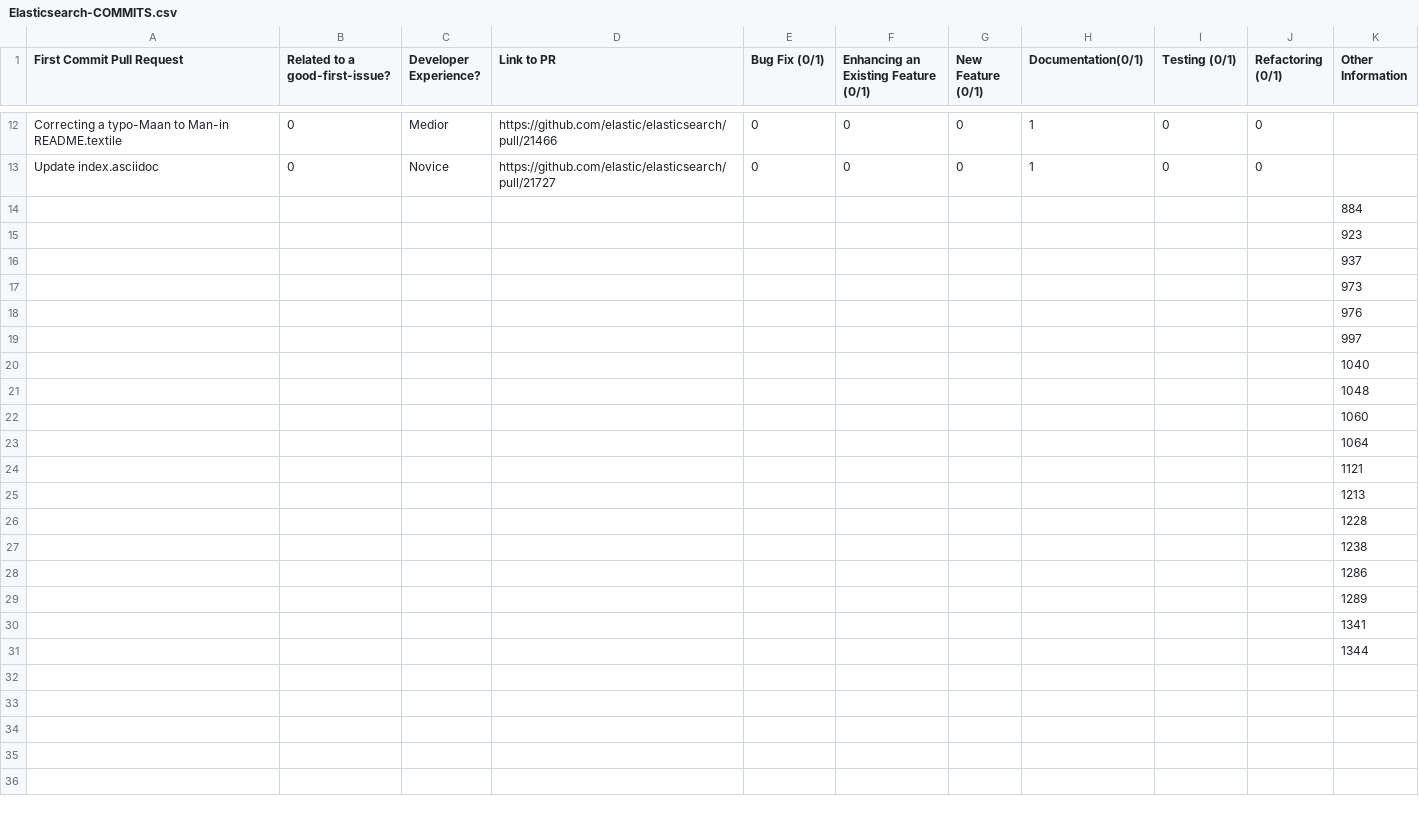
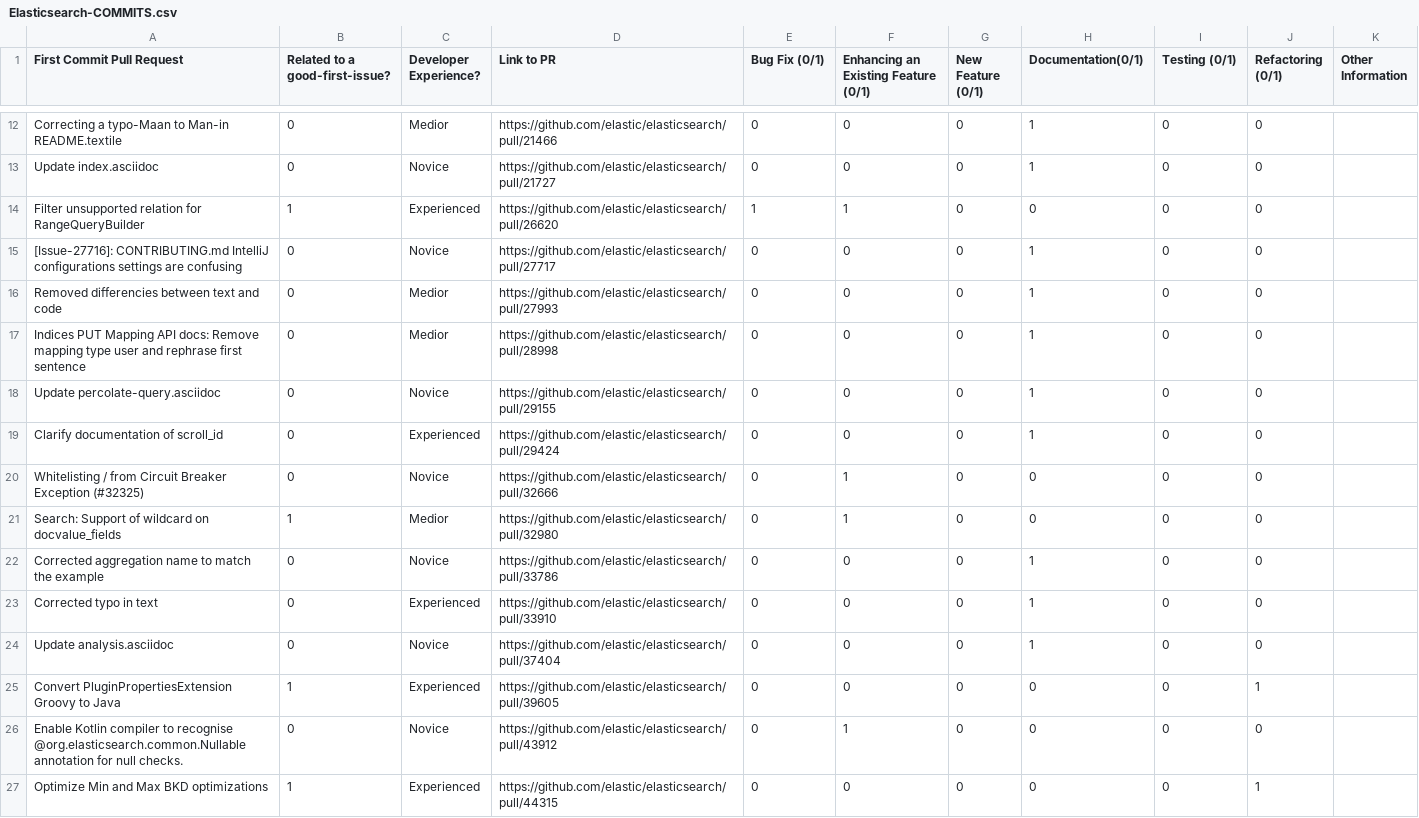
Before and after one commit to dalderliesten/Good-First-Issue, a CSV file: Analysis/Elasticsearch-COMMITS.csv, drawn as a sheet; only a part is shown, gaps mark what is left out; removed rows and columns are numbered as before the commit, all else as after; the diff covers the shown part only; the diff names each change by its address in the sheet, - before the commit and + after, or states it on an @@ line.

Commit message:
Add Elasticsearch Commit
Added data related to the 'Elasticsearch' project regarding commits, and
thus finished it.

```diff
--- a/Analysis/Elasticsearch-COMMITS.csv
+++ b/Analysis/Elasticsearch-COMMITS.csv
-row 14:  |  |  |  |  |  |  |  |  |  | 884
-row 15:  |  |  |  |  |  |  |  |  |  | 923
-row 16:  |  |  |  |  |  |  |  |  |  | 937
-row 17:  |  |  |  |  |  |  |  |  |  | 973
-row 18:  |  |  |  |  |  |  |  |  |  | 976
-row 19:  |  |  |  |  |  |  |  |  |  | 997
-row 20:  |  |  |  |  |  |  |  |  |  | 1040
-row 21:  |  |  |  |  |  |  |  |  |  | 1048
-row 22:  |  |  |  |  |  |  |  |  |  | 1060
-row 23:  |  |  |  |  |  |  |  |  |  | 1064
-row 24:  |  |  |  |  |  |  |  |  |  | 1121
-row 25:  |  |  |  |  |  |  |  |  |  | 1213
-row 26:  |  |  |  |  |  |  |  |  |  | 1228
-row 27:  |  |  |  |  |  |  |  |  |  | 1238
-row 28:  |  |  |  |  |  |  |  |  |  | 1286
-row 29:  |  |  |  |  |  |  |  |  |  | 1289
-row 30:  |  |  |  |  |  |  |  |  |  | 1341
-row 31:  |  |  |  |  |  |  |  |  |  | 1344
+row 14: Filter unsupported relation for RangeQueryBuilder | 1 | Experienced | https://github.com/elastic/elasticsearch/pull/26620 | 1 | 1 | 0 | 0 | 0 | 0
+row 15: [Issue-27716]: CONTRIBUTING.md IntelliJ configurations settings are confusing | 0 | Novice | https://github.com/elastic/elasticsearch/pull/27717 | 0 | 0 | 0 | 1 | 0 | 0
+row 16: Removed differencies between text and code | 0 | Medior | https://github.com/elastic/elasticsearch/pull/27993 | 0 | 0 | 0 | 1 | 0 | 0
+row 17: Indices PUT Mapping API docs: Remove mapping type user and rephrase first sentence | 0 | Medior | https://github.com/elastic/elasticsearch/pull/28998 | 0 | 0 | 0 | 1 | 0 | 0
+row 18: Update percolate-query.asciidoc | 0 | Novice | https://github.com/elastic/elasticsearch/pull/29155 | 0 | 0 | 0 | 1 | 0 | 0
+row 19: Clarify documentation of scroll_id | 0 | Experienced | https://github.com/elastic/elasticsearch/pull/29424 | 0 | 0 | 0 | 1 | 0 | 0
+row 20: Whitelisting / from Circuit Breaker Exception (#32325) | 0 | Novice | https://github.com/elastic/elasticsearch/pull/32666 | 0 | 1 | 0 | 0 | 0 | 0
+row 21: Search: Support of wildcard on docvalue_fields | 1 | Medior | https://github.com/elastic/elasticsearch/pull/32980 | 0 | 1 | 0 | 0 | 0 | 0
+row 22: Corrected aggregation name to match the example | 0 | Novice | https://github.com/elastic/elasticsearch/pull/33786 | 0 | 0 | 0 | 1 | 0 | 0
+row 23: Corrected typo in text | 0 | Experienced | https://github.com/elastic/elasticsearch/pull/33910 | 0 | 0 | 0 | 1 | 0 | 0
+row 24: Update analysis.asciidoc | 0 | Novice | https://github.com/elastic/elasticsearch/pull/37404 | 0 | 0 | 0 | 1 | 0 | 0
+row 25: Convert PluginPropertiesExtension Groovy to Java | 1 | Experienced | https://github.com/elastic/elasticsearch/pull/39605 | 0 | 0 | 0 | 0 | 0 | 1
+row 26: Enable Kotlin compiler to recognise @org.elasticsearch.common.Nullable annotation for null checks. | 0 | Novice | https://github.com/elastic/elasticsearch/pull/43912 | 0 | 1 | 0 | 0 | 0 | 0
+row 27: Optimize Min and Max BKD optimizations | 1 | Experienced | https://github.com/elastic/elasticsearch/pull/44315 | 0 | 0 | 0 | 0 | 0 | 1
```
Also changed, not shown: 4 added rows elsewhere in this file.
